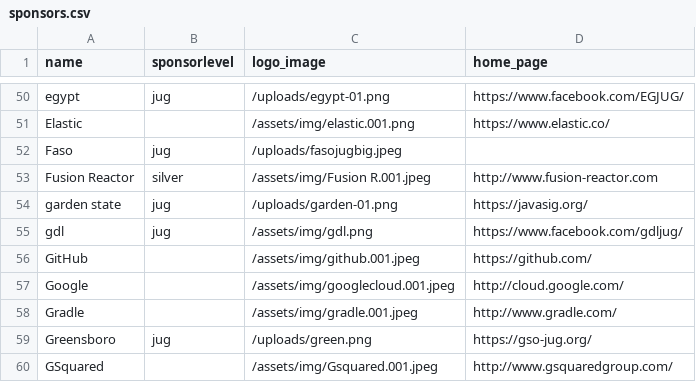
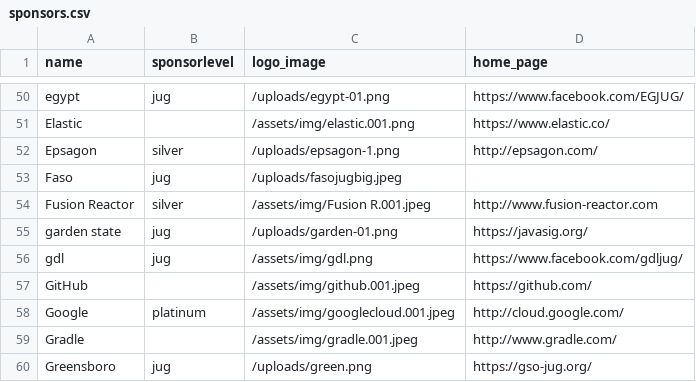
Before and after one commit to devnexus/devnexus-site, a CSV file: _data/sponsors.csv, drawn as a sheet; only a part is shown, gaps mark what is left out; the shorter side is filled out with more unchanged rows.

```diff
--- a/_data/sponsors.csv
+++ b/_data/sponsors.csv
@@ -51,2 +51,3 @@ egypt,jug,/uploads/egypt-01.png,https://www.facebook.com/EGJUG/
 Elastic,,/assets/img/elastic.001.png,https://www.elastic.co/
+Epsagon,silver,/uploads/epsagon-1.png,http://epsagon.com/
 Faso,jug,/uploads/fasojugbig.jpeg,
@@ -56,3 +57,3 @@ gdl,jug,/assets/img/gdl.png,https://www.facebook.com/gdljug/
 GitHub,,/assets/img/github.001.jpeg,https://github.com/
-Google,,/assets/img/googlecloud.001.jpeg,http://cloud.google.com/
+Google,platinum,/assets/img/googlecloud.001.jpeg,http://cloud.google.com/
 Gradle,,/assets/img/gradle.001.jpeg,http://www.gradle.com/
```
Also changed, not shown: 1 other file.
